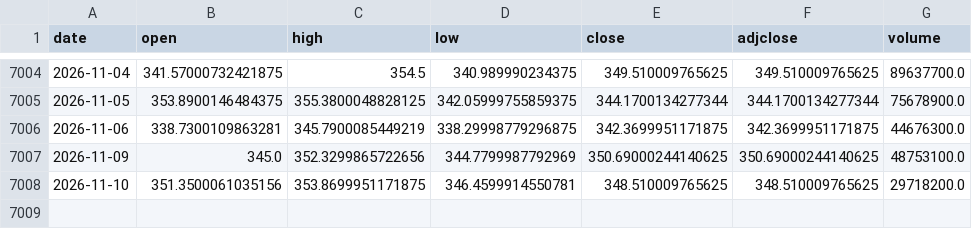
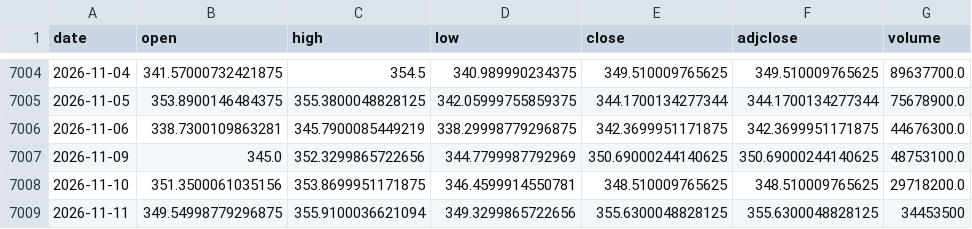
Before and after one commit to c7dprcvcv6-create/market-lab, a CSV file: data/prices/AAPL.csv, drawn as a sheet; only a part is shown, gaps mark what is left out.

```diff
--- a/data/prices/AAPL.csv
+++ b/data/prices/AAPL.csv
@@ -7008 +7008,2 @@ date,open,high,low,close,adjclose,volume
 2026-11-10,351.3500061035156,353.8699951171875,346.4599914550781,348.510009765625,348.510009765625,29718200.0
+2026-11-11,349.54998779296875,355.9100036621094,349.3299865722656,355.6300048828125,355.6300048828125,34453500
```
Also changed, not shown: data/prices/BMNR.csv, data/prices/COIN.csv, 15 other files.
